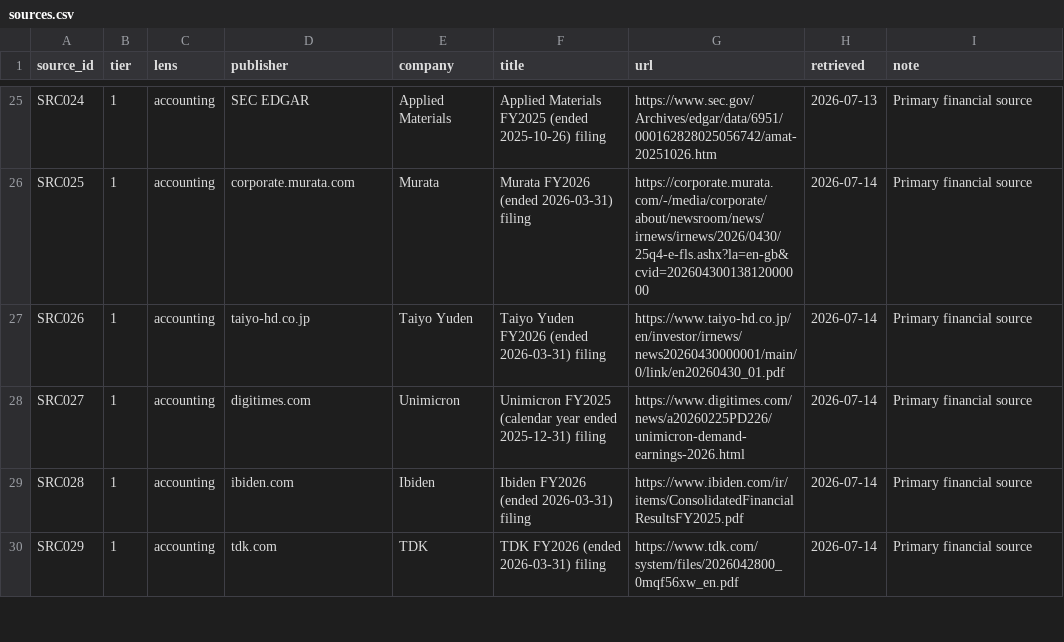
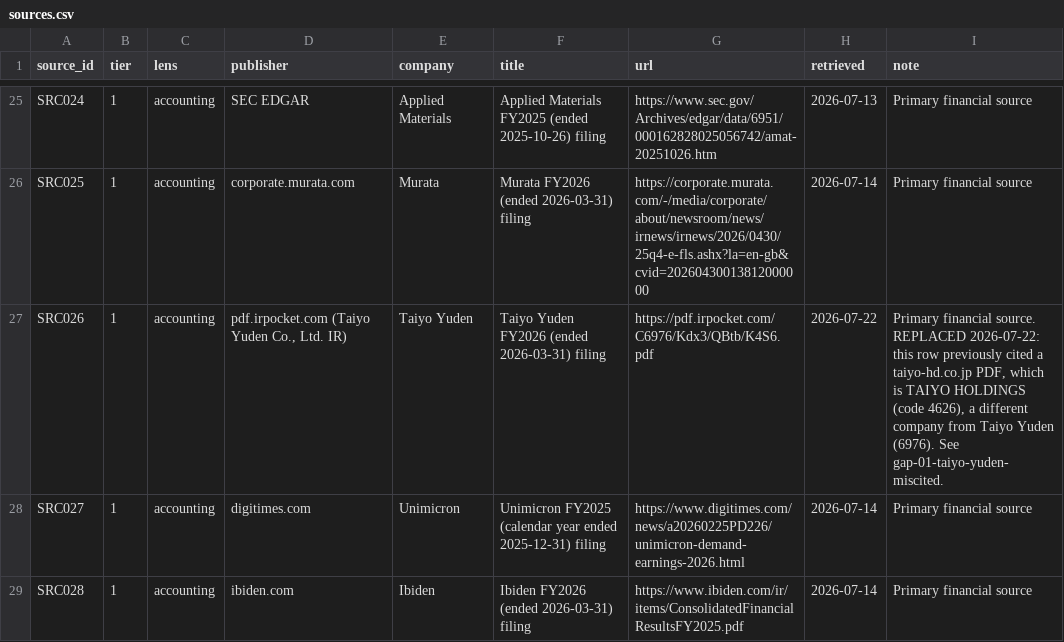
Before and after one commit to Skeeter-spec/keystone, a CSV file: projects/01-semiconductor/data/sources.csv, drawn as a sheet; only a part is shown, gaps mark what is left out; the shorter side is filled out with more unchanged rows.

```diff
--- a/projects/01-semiconductor/data/sources.csv
+++ b/projects/01-semiconductor/data/sources.csv
@@ -26,3 +26,3 @@ SRC024,1,accounting,SEC EDGAR,Applied Materials,Applied Materials FY2025 (ended
 SRC025,1,accounting,corporate.murata.com,Murata,Murata FY2026 (ended 2026-03-31) filing,https://corporate.murata.com/-/media/corporate/about/newsroom/news/irnews/irnews/2026/0430/25q4-e-fls.ashx?la=en-gb&cvid=20260430013812000000,2026-07-14,Primary financial source
-SRC026,1,accounting,taiyo-hd.co.jp,Taiyo Yuden,Taiyo Yuden FY2026 (ended 2026-03-31) filing,https://www.taiyo-hd.co.jp/en/investor/irnews/news20260430000001/main/0/link/en20260430_01.pdf,2026-07-14,Primary financial source
+SRC026,1,accounting,"pdf.irpocket.com (Taiyo Yuden Co., Ltd. IR)",Taiyo Yuden,Taiyo Yuden FY2026 (ended 2026-03-31) filing,https://pdf.irpocket.com/C6976/Kdx3/QBtb/K4S6.pdf,2026-07-22,"Primary financial source. REPLACED 2026-07-22: this row previously cited a taiyo-hd.co.jp PDF, which is TAIYO HOLDINGS (code 4626), a different company from Taiyo Yuden (6976). See gap-01-taiyo-yuden-miscited."
 SRC027,1,accounting,digitimes.com,Unimicron,Unimicron FY2025 (calendar year ended 2025-12-31) filing,https://www.digitimes.com/news/a20260225PD226/unimicron-demand-earnings-2026.html,2026-07-14,Primary financial source
```
Also changed, not shown: projects/01-semiconductor/data/companies.csv, projects/01-semiconductor/data/gaps.csv, 14 other files.
